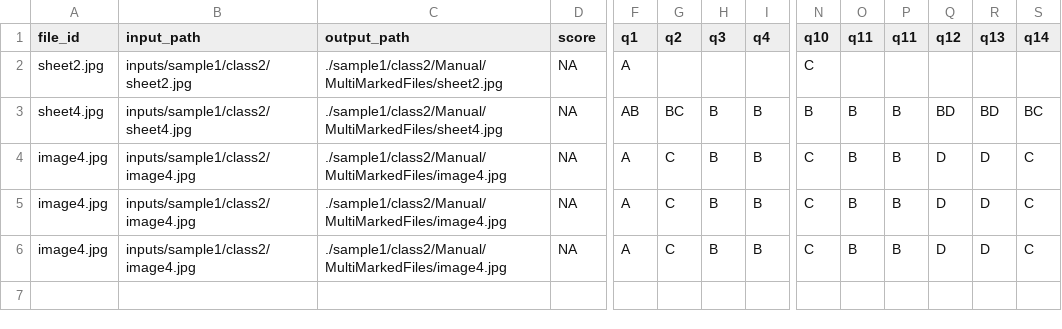
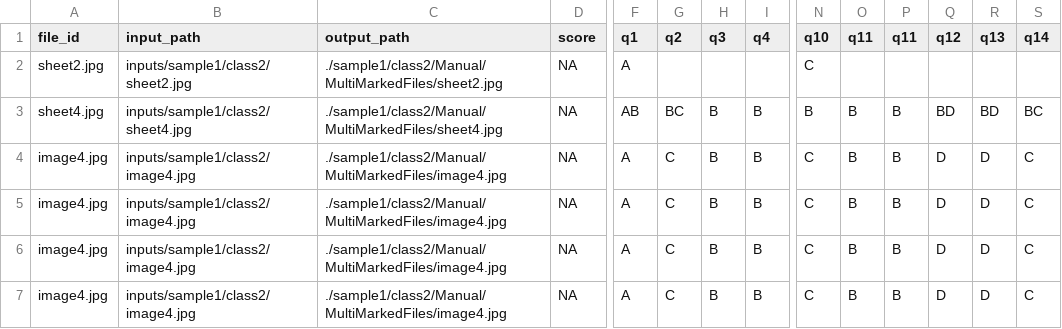
Before and after one commit to SohaibAnwaar/ORM_SchoolManagement, a CSV file: OMRChecker/sample1/class2/Manual/MultiMarkedFiles_.csv, drawn as a sheet; only a part is shown, gaps mark what is left out; rows hold the shown columns only; the diff names each change by its address in the sheet, - before the commit and + after, or states it on an @@ line.

```diff
--- a/OMRChecker/sample1/class2/Manual/MultiMarkedFiles_.csv
+++ b/OMRChecker/sample1/class2/Manual/MultiMarkedFiles_.csv
+row 7: image4.jpg | inputs/sample1/class2/image4.jpg | ./sample1/class2/Manual/MultiMarkedFiles/image4.jpg | NA | A | C | B | B | C | B | B | D | D | C
```
Also changed, not shown: OMRChecker/sample1/class1/Manual/MultiMarkedFiles_.csv, 14 other files.
